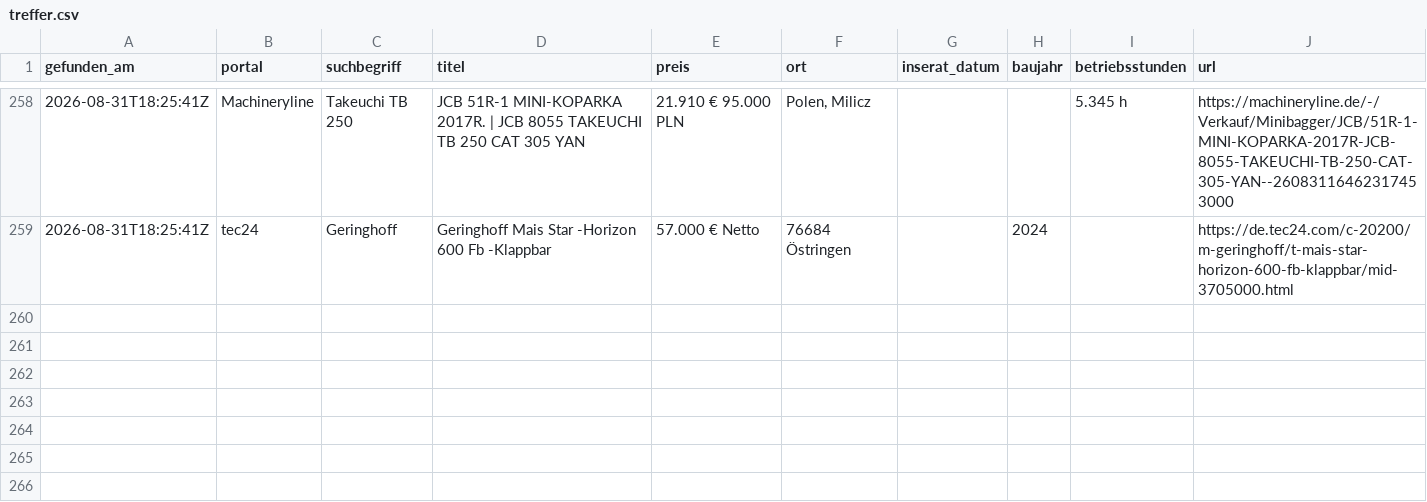
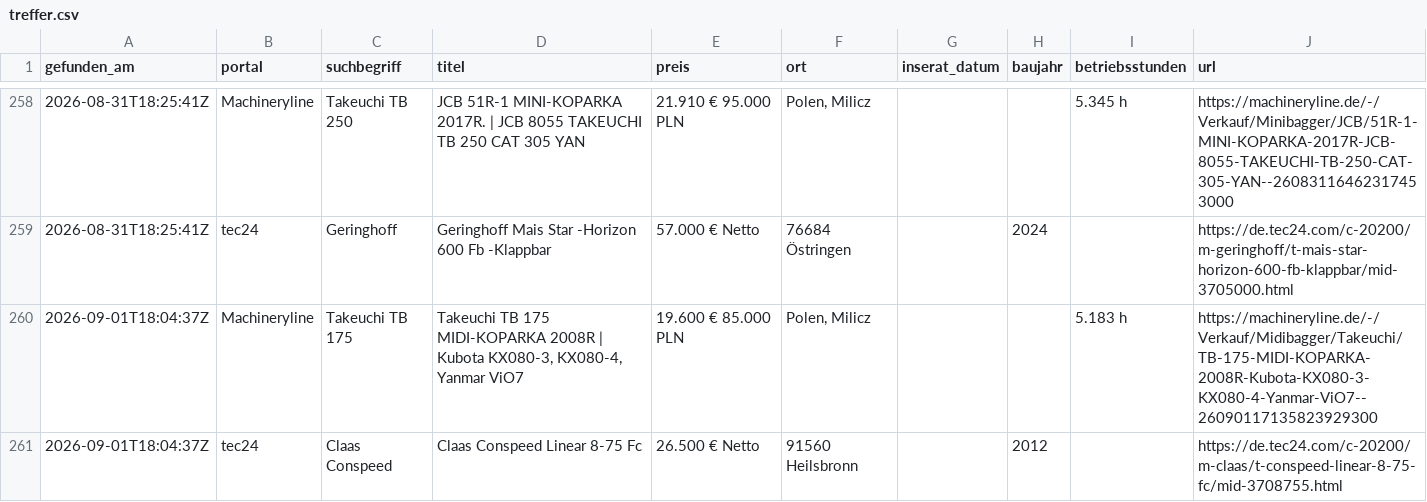
Before and after one commit to Patrick8-75/Suchmaschine, a CSV file: treffer.csv, drawn as a sheet; only a part is shown, gaps mark what is left out.

```diff
--- a/treffer.csv
+++ b/treffer.csv
@@ -259 +259,3 @@
 2026-08-31T18:25:41Z,tec24,Geringhoff,Geringhoff Mais Star -Horizon 600 Fb -Klappbar,57.000 € Netto,76684 Östringen,,2024,,https://de.tec24.com/c-20200/m-geringhoff/t-mais-star-horizon-600-fb-klappbar/mid-3705000.html
+2026-09-01T18:04:37Z,Machineryline,Takeuchi TB 175,"Takeuchi TB 175 MIDI-KOPARKA 2008R | Kubota KX080-3, KX080-4, Yanmar ViO7",19.600 € 85.000 PLN,"Polen, Milicz",,,5.183 h,https://machineryline.de/-/Verkauf/Midibagger/Takeuchi/TB-175-MIDI-KOPARKA-2008R-Kubota-KX080-3-KX080-4-Yanmar-ViO7--26090117135823929300
+2026-09-01T18:04:37Z,tec24,Claas Conspeed,Claas Conspeed Linear 8-75 Fc,26.500 € Netto,91560 Heilsbronn,,2012,,https://de.tec24.com/c-20200/m-claas/t-conspeed-linear-8-75-fc/mid-3708755.html
```
Also changed, not shown: 1 other file.
